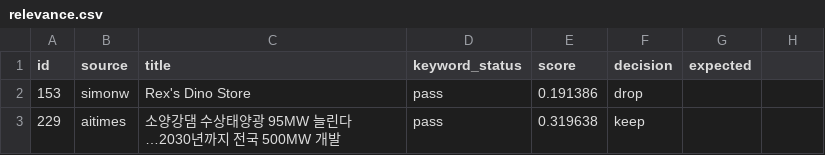
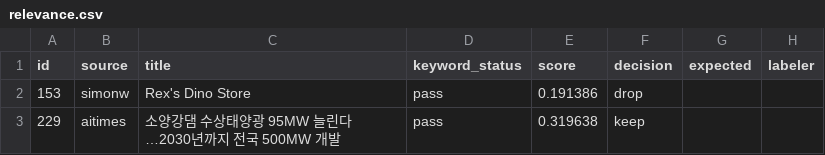
Before and after one commit to jjiisub/trendsit, a CSV file: eval/labels/relevance.csv, drawn as a sheet; only a part is shown; the diff names each change by its address in the sheet, - before the commit and + after, or states it on an @@ line.

```diff
--- a/eval/labels/relevance.csv
+++ b/eval/labels/relevance.csv
-H1: (empty)
+H1: labeler
```
Also changed, not shown: eval/labels/editor_plan.csv, eval/labels/editor_plan_mode.csv, 17 other files.
